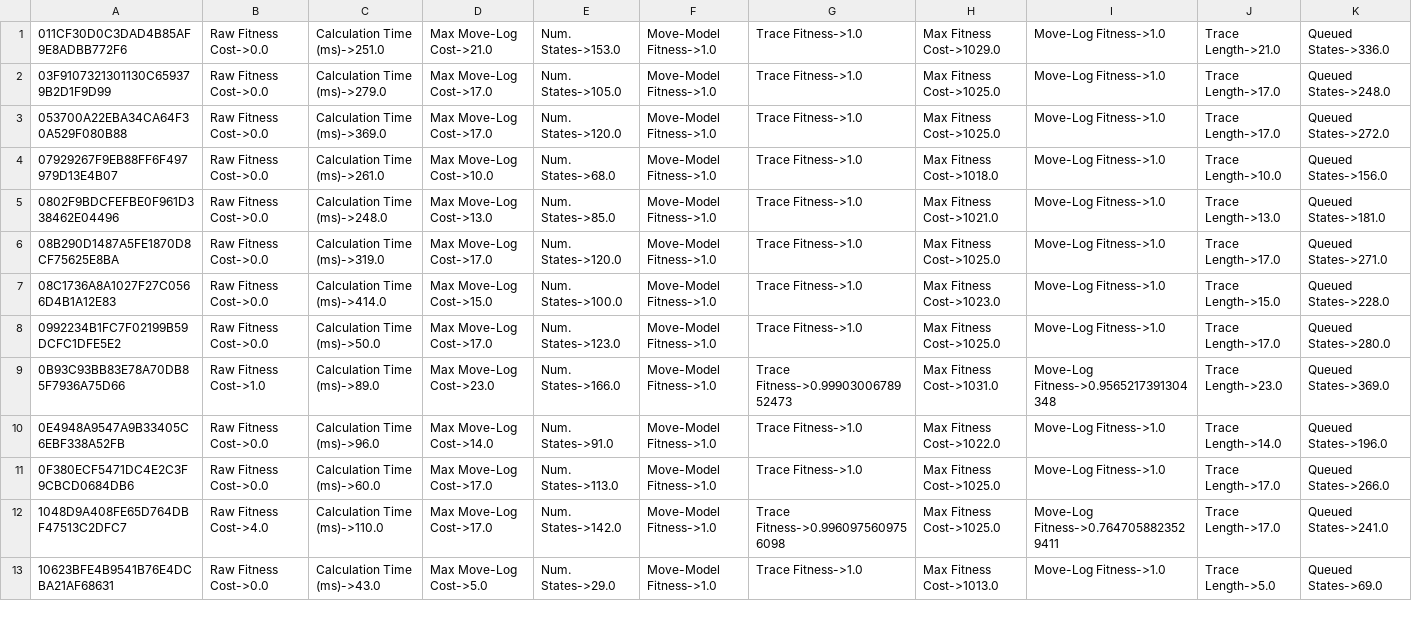
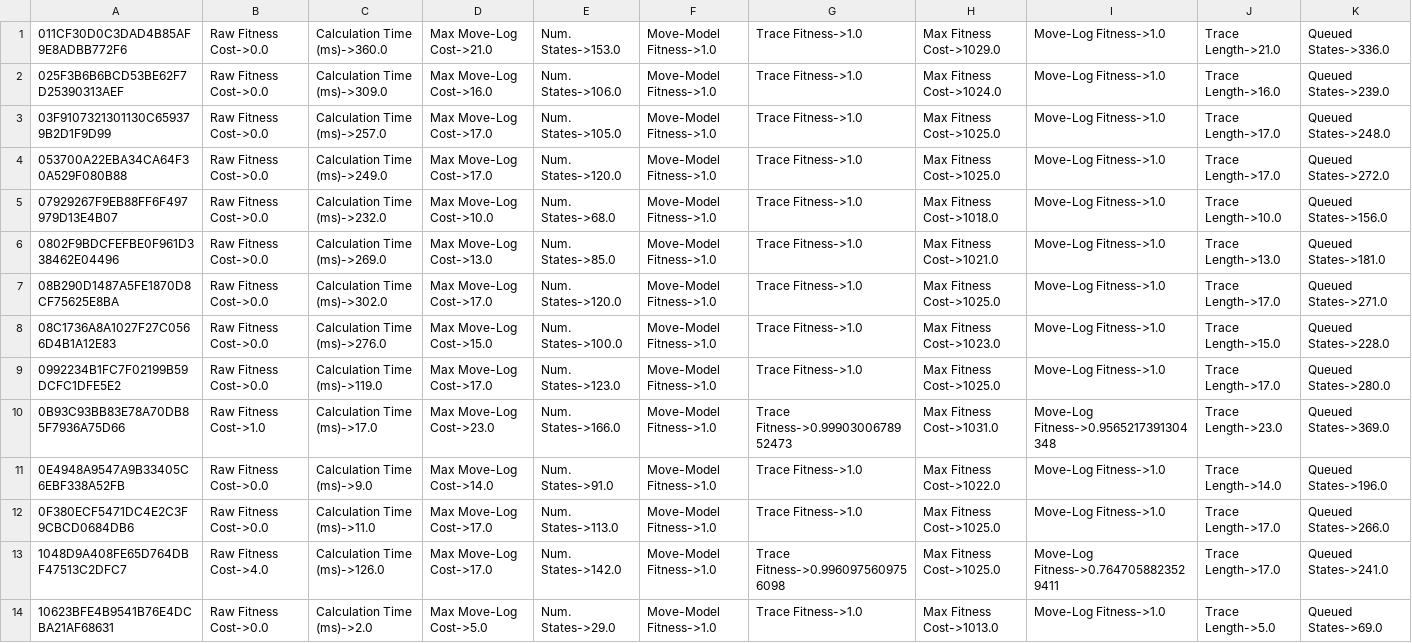
Before and after one commit to pmphjj/thucp, a CSV file: data/OutlierDetection/replay/alignment-info.csv, drawn as a sheet; only a part is shown; addresses are those after the commit; the diff covers the shown part only; the diff names each change by its address in the sheet, - before the commit and + after, or states it on an @@ line.

```diff
--- a/data/OutlierDetection/replay/alignment-info.csv
+++ b/data/OutlierDetection/replay/alignment-info.csv
-C1: Calculation Time (ms)->251.0
+C1: Calculation Time (ms)->360.0
+row 2: 025F3B6B6BCD53BE62F7D25390313AEF | Raw Fitness Cost->0.0 | Calculation Time (ms)->309.0 | Max Move-Log Cost->16.0 | Num. States->106.0 | Move-Model Fitness->1.0 | Trace Fitness->1.0 | Max Fitness Cost->1024.0 | Move-Log Fitness->1.0 | Trace Length->16.0 | Queued States->239.0
-C3: Calculation Time (ms)->279.0
+C3: Calculation Time (ms)->257.0
-C4: Calculation Time (ms)->369.0
+C4: Calculation Time (ms)->249.0
-C5: Calculation Time (ms)->261.0
+C5: Calculation Time (ms)->232.0
-C6: Calculation Time (ms)->248.0
+C6: Calculation Time (ms)->269.0
-C7: Calculation Time (ms)->319.0
+C7: Calculation Time (ms)->302.0
-C8: Calculation Time (ms)->414.0
+C8: Calculation Time (ms)->276.0
-C9: Calculation Time (ms)->50.0
+C9: Calculation Time (ms)->119.0
-C10: Calculation Time (ms)->89.0
+C10: Calculation Time (ms)->17.0
-C11: Calculation Time (ms)->96.0
+C11: Calculation Time (ms)->9.0
-C12: Calculation Time (ms)->60.0
+C12: Calculation Time (ms)->11.0
-C13: Calculation Time (ms)->110.0
+C13: Calculation Time (ms)->126.0
-C14: Calculation Time (ms)->43.0
+C14: Calculation Time (ms)->2.0
```
Also changed, not shown: 15 edited cells elsewhere in this file, data/OutlierDetection/cluster/LogBasedOnKmeansPlusPlus-14.csv, data/OutlierDetection/cluster/clusterToItems.csv, 16 other files.
